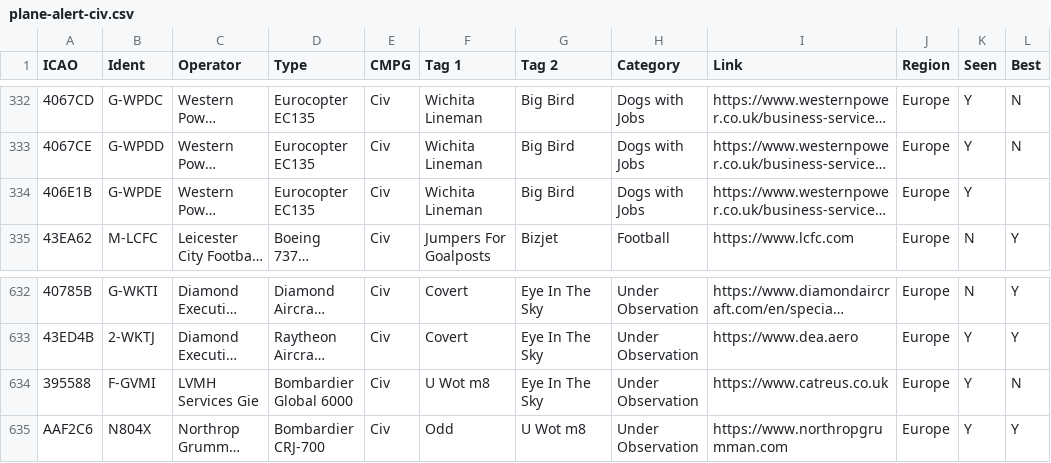
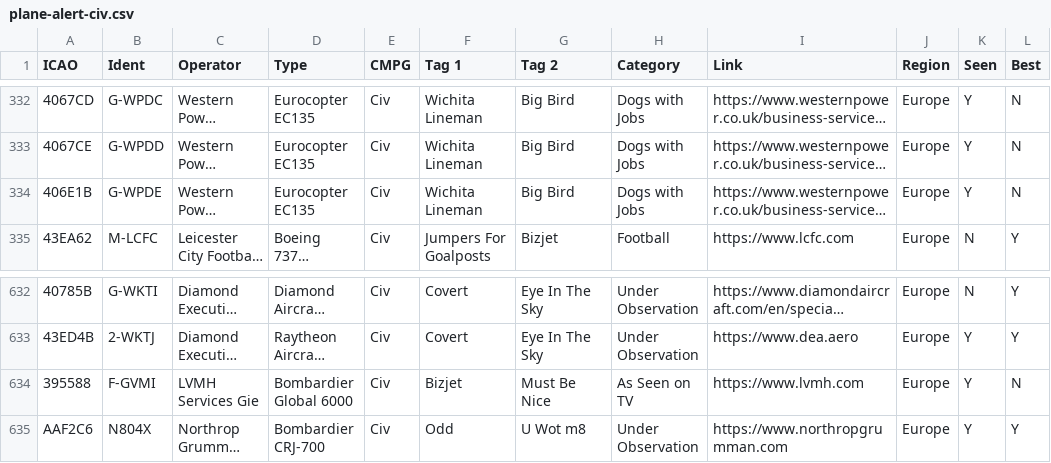
Before and after one commit to sdr-enthusiasts/plane-alert-db, a CSV file: plane-alert-civ.csv, drawn as a sheet; only a part is shown, gaps mark what is left out; long unchanged cells end in …; the diff names each change by its address in the sheet, - before the commit and + after, or states it on an @@ line.

```diff
--- a/plane-alert-civ.csv
+++ b/plane-alert-civ.csv
-L334 (Best): (empty)
+L334 (Best): N
-F634 (Tag 1): U Wot m8
+F634 (Tag 1): Bizjet
-G634 (Tag 2): Eye In The Sky
+G634 (Tag 2): Must Be Nice
-H634 (Category): Under Observation
+H634 (Category): As Seen on TV
-I634 (Link): https://www.catreus.co.uk
+I634 (Link): https://www.lvmh.com
```
Also changed, not shown: plane-alert-db.csv.
